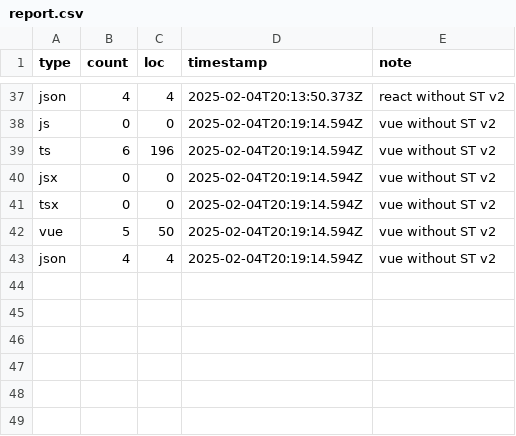
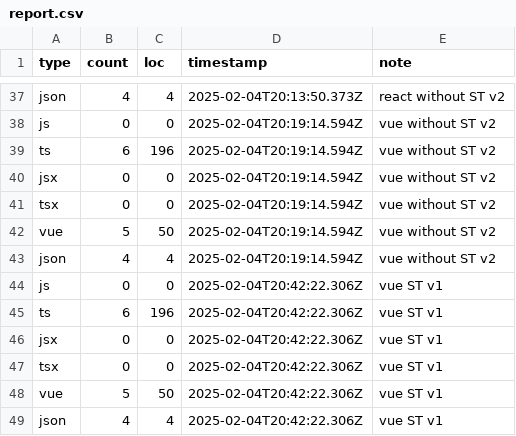
Before and after one commit to s0h311/strict-transitions-benchmark, a CSV file: scripts/report.csv, drawn as a sheet; only a part is shown, gaps mark what is left out; the diff names each change by its address in the sheet, - before the commit and + after, or states it on an @@ line.

```diff
--- a/scripts/report.csv
+++ b/scripts/report.csv
+row 44: js | 0 | 0 | 2025-02-04T20:42:22.306Z | vue ST v1
+row 45: ts | 6 | 196 | 2025-02-04T20:42:22.306Z | vue ST v1
+row 46: jsx | 0 | 0 | 2025-02-04T20:42:22.306Z | vue ST v1
+row 47: tsx | 0 | 0 | 2025-02-04T20:42:22.306Z | vue ST v1
+row 48: vue | 5 | 50 | 2025-02-04T20:42:22.306Z | vue ST v1
+row 49: json | 4 | 4 | 2025-02-04T20:42:22.306Z | vue ST v1
```
Also changed, not shown: 3 other files.
